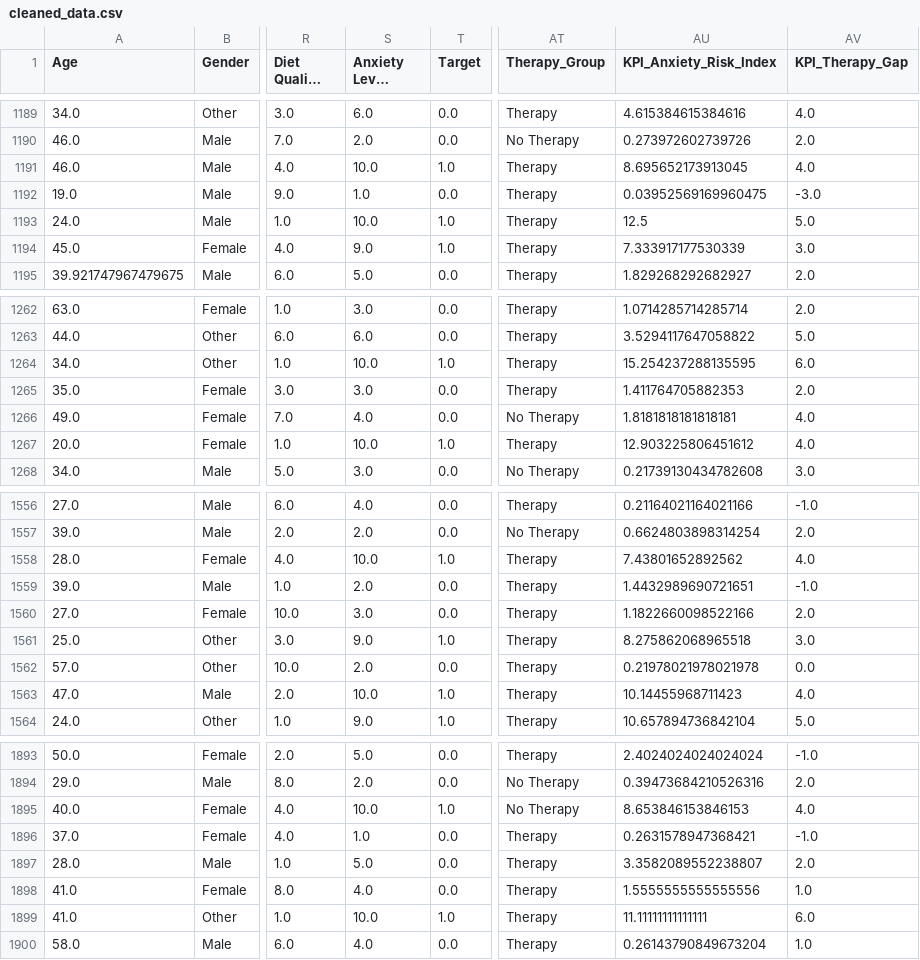
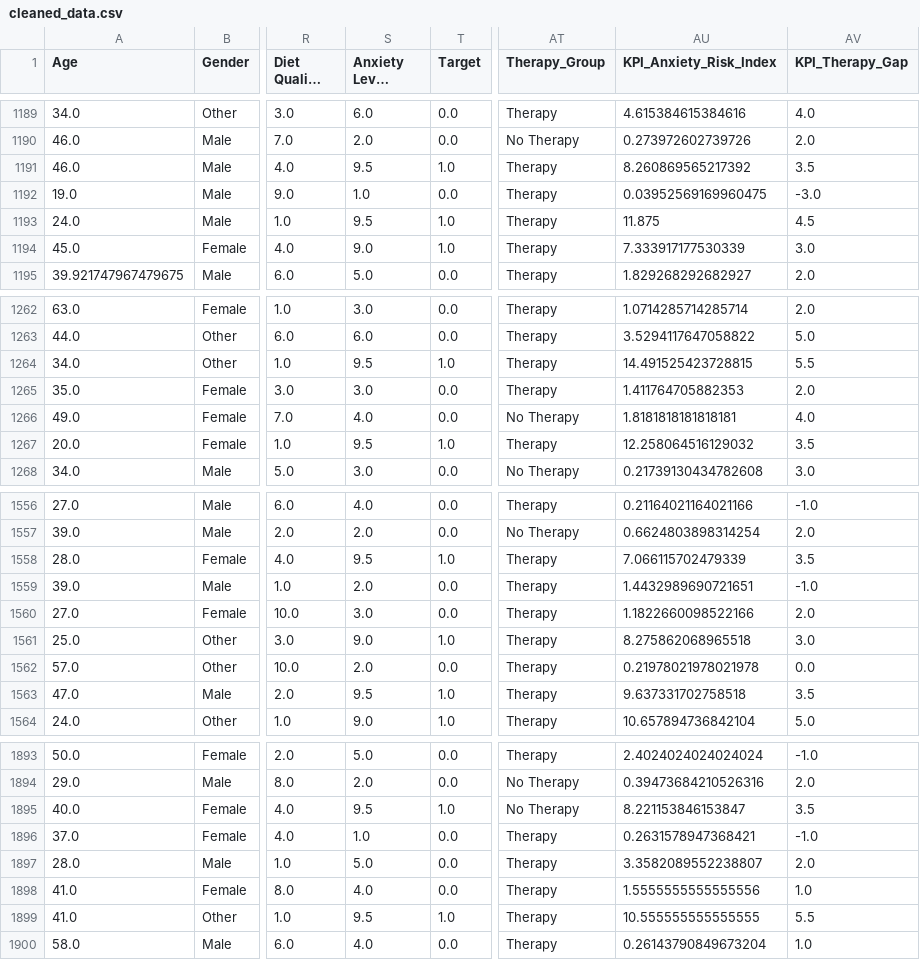
Before and after one commit to reyhanechegini/Social_Anxiety_DataAnalysis, a CSV file: cleaned_data.csv, drawn as a sheet; only a part is shown, gaps mark what is left out; long unchanged cells end in …; the diff covers the shown part only; the diff names each change by its address in the sheet, - before the commit and + after, or states it on an @@ line.

```diff
--- a/cleaned_data.csv
+++ b/cleaned_data.csv
-S1191 (Anxiety Level (1-10)): 10.0
+S1191 (Anxiety Level (1-10)): 9.5
-AU1191 (KPI_Anxiety_Risk_Index): 8.695652173913045
+AU1191 (KPI_Anxiety_Risk_Index): 8.260869565217392
-AV1191 (KPI_Therapy_Gap): 4.0
+AV1191 (KPI_Therapy_Gap): 3.5
-S1193 (Anxiety Level (1-10)): 10.0
+S1193 (Anxiety Level (1-10)): 9.5
-AU1193 (KPI_Anxiety_Risk_Index): 12.5
+AU1193 (KPI_Anxiety_Risk_Index): 11.875
-AV1193 (KPI_Therapy_Gap): 5.0
+AV1193 (KPI_Therapy_Gap): 4.5
-S1264 (Anxiety Level (1-10)): 10.0
+S1264 (Anxiety Level (1-10)): 9.5
-AU1264 (KPI_Anxiety_Risk_Index): 15.254237288135595
+AU1264 (KPI_Anxiety_Risk_Index): 14.491525423728815
-AV1264 (KPI_Therapy_Gap): 6.0
+AV1264 (KPI_Therapy_Gap): 5.5
-S1267 (Anxiety Level (1-10)): 10.0
+S1267 (Anxiety Level (1-10)): 9.5
-AU1267 (KPI_Anxiety_Risk_Index): 12.903225806451612
+AU1267 (KPI_Anxiety_Risk_Index): 12.258064516129032
-AV1267 (KPI_Therapy_Gap): 4.0
+AV1267 (KPI_Therapy_Gap): 3.5
-S1558 (Anxiety Level (1-10)): 10.0
+S1558 (Anxiety Level (1-10)): 9.5
-AU1558 (KPI_Anxiety_Risk_Index): 7.43801652892562
+AU1558 (KPI_Anxiety_Risk_Index): 7.066115702479339
-AV1558 (KPI_Therapy_Gap): 4.0
+AV1558 (KPI_Therapy_Gap): 3.5
-S1563 (Anxiety Level (1-10)): 10.0
+S1563 (Anxiety Level (1-10)): 9.5
-AU1563 (KPI_Anxiety_Risk_Index): 10.14455968711423
+AU1563 (KPI_Anxiety_Risk_Index): 9.637331702758518
-AV1563 (KPI_Therapy_Gap): 4.0
+AV1563 (KPI_Therapy_Gap): 3.5
-S1895 (Anxiety Level (1-10)): 10.0
+S1895 (Anxiety Level (1-10)): 9.5
-AU1895 (KPI_Anxiety_Risk_Index): 8.653846153846153
+AU1895 (KPI_Anxiety_Risk_Index): 8.221153846153847
-AV1895 (KPI_Therapy_Gap): 4.0
+AV1895 (KPI_Therapy_Gap): 3.5
-S1899 (Anxiety Level (1-10)): 10.0
+S1899 (Anxiety Level (1-10)): 9.5
-AU1899 (KPI_Anxiety_Risk_Index): 11.11111111111111
+AU1899 (KPI_Anxiety_Risk_Index): 10.555555555555555
-AV1899 (KPI_Therapy_Gap): 6.0
+AV1899 (KPI_Therapy_Gap): 5.5
```
Also changed, not shown: 156 edited cells elsewhere in this file.
